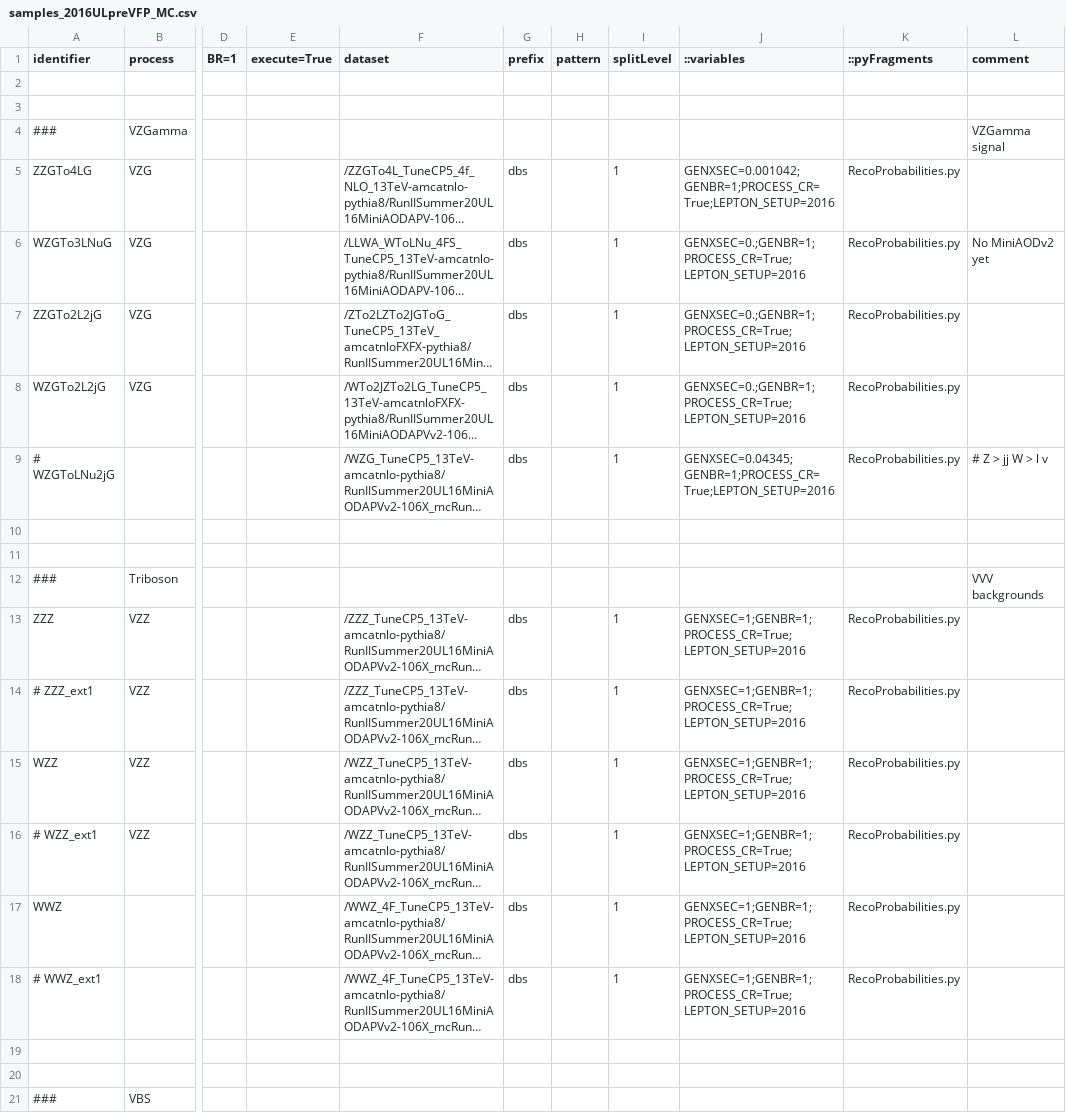
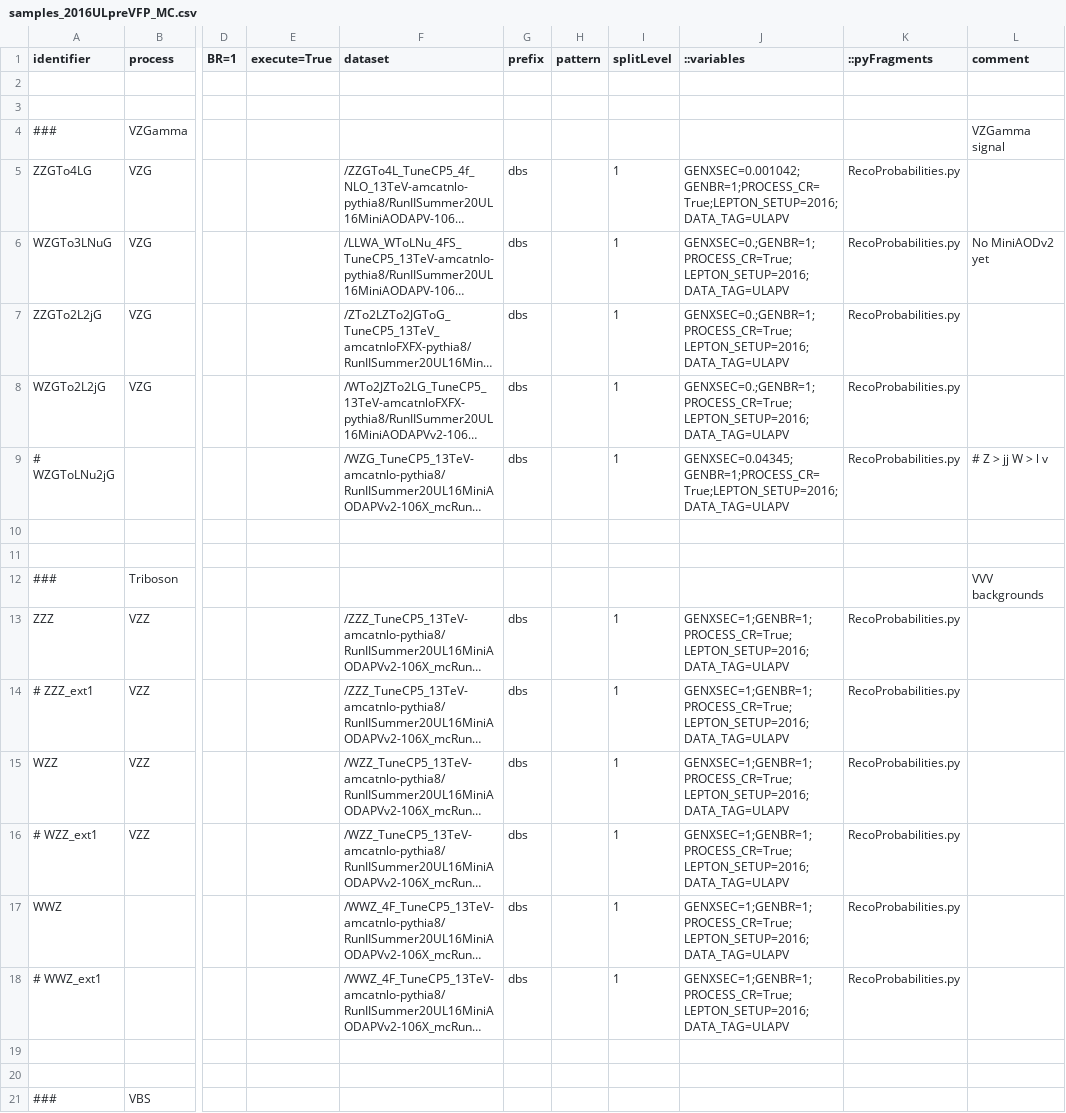
Before and after one commit to bellan/VVXAnalysis, a CSV file: Producers/python/samples_2016ULpreVFP_MC.csv, drawn as a sheet; only a part is shown, gaps mark what is left out; long unchanged cells end in …; the diff covers the shown part only; the diff names each change by its address in the sheet, - before the commit and + after, or states it on an @@ line.

Commit message:
Fixed CSV 2016preVFP to have the appropriate DATA_TAG

```diff
--- a/Producers/python/samples_2016ULpreVFP_MC.csv
+++ b/Producers/python/samples_2016ULpreVFP_MC.csv
-J5 (::variables): GENXSEC=0.001042;GENBR=1;PROCESS_CR=True;LEPTON_SETUP=2016
+J5 (::variables): GENXSEC=0.001042;GENBR=1;PROCESS_CR=True;LEPTON_SETUP=2016;DATA_TAG=ULAPV
-J6:J8 (::variables): GENXSEC=0.;GENBR=1;PROCESS_CR=True;LEPTON_SETUP=2016
+J6:J8 (::variables): GENXSEC=0.;GENBR=1;PROCESS_CR=True;LEPTON_SETUP=2016;DATA_TAG=ULAPV
-J9 (::variables): GENXSEC=0.04345;GENBR=1;PROCESS_CR=True;LEPTON_SETUP=2016
+J9 (::variables): GENXSEC=0.04345;GENBR=1;PROCESS_CR=True;LEPTON_SETUP=2016;DATA_TAG=ULAPV
-J13:J18 (::variables): GENXSEC=1;GENBR=1;PROCESS_CR=True;LEPTON_SETUP=2016
+J13:J18 (::variables): GENXSEC=1;GENBR=1;PROCESS_CR=True;LEPTON_SETUP=2016;DATA_TAG=ULAPV
```
Also changed, not shown: 36 edited cells elsewhere in this file.
